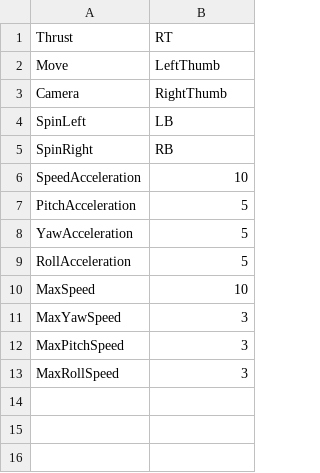
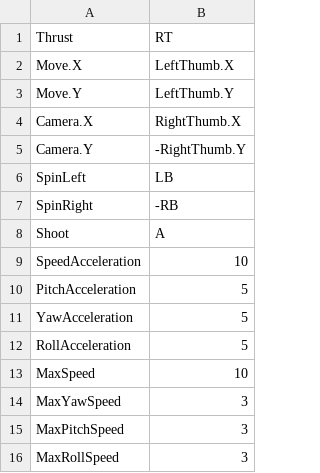
Before and after one commit to brickade/LegoWeltraumShooter, a CSV file: bin/data/player.csv, drawn as a sheet.

```diff
--- a/bin/data/player.csv
+++ b/bin/data/player.csv
@@ -1,6 +1,9 @@
 Thrust;RT
-Move;LeftThumb
-Camera;RightThumb
+Move.X;LeftThumb.X
+Move.Y;LeftThumb.Y
+Camera.X;RightThumb.X
+Camera.Y;-RightThumb.Y
 SpinLeft;LB
-SpinRight;RB
+SpinRight;-RB
+Shoot;A
 SpeedAcceleration;10
```
Also changed, not shown: 22 other files.
